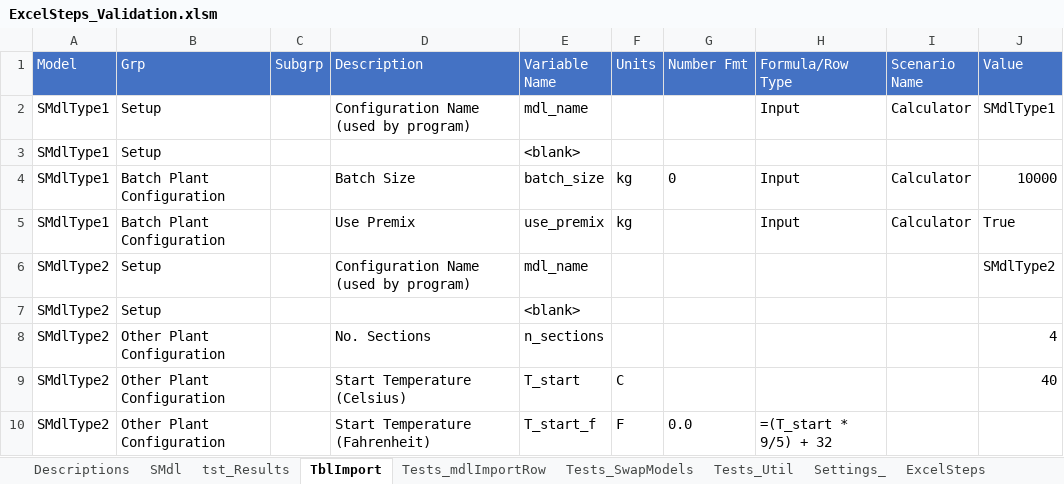
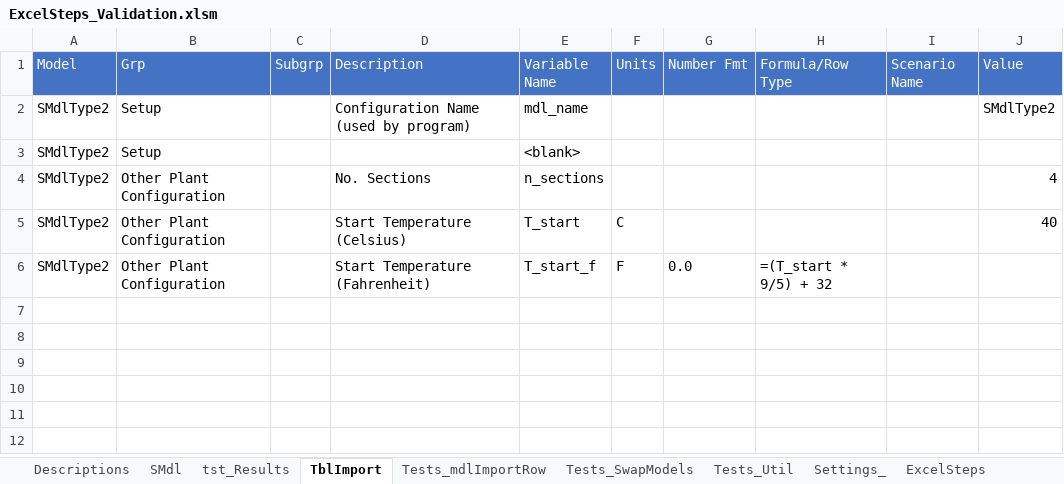
Before and after one commit to jlandgre/ExcelSteps, an Excel workbook: ExcelSteps_Validation.xlsm, sheet TblImport, drawn as a sheet; values as stored, in another font and other column widths than the file's, no borders; the diff names each change by its address in the sheet, - before the commit and + after, or states it on an @@ line.

Commit message:
Refactor mdlScenario.Init and .ParseMdlScenDefn; eliminate bugs in setting .sht and .mdlName

```diff
--- a/ExcelSteps_Validation.xlsm (sheet TblImport)
+++ b/ExcelSteps_Validation.xlsm (sheet TblImport)
-row 2: SMdlType1 | Setup |  | Configuration Name (used by program) | mdl_name |  |  | Input | Calculator | SMdlType1
-row 3: SMdlType1 | Setup |  |  | <blank>
-row 4: SMdlType1 | Batch Plant Configuration |  | Batch Size | batch_size | kg | 0 | Input | Calculator | 10000
-row 5: SMdlType1 | Batch Plant Configuration |  | Use Premix | use_premix | kg |  | Input | Calculator | True
```
Also changed, not shown: sheet tst_Results, sheet SMdl, sheet ExcelSteps, sheet Descriptions, charts or pictures, 1 other file.
